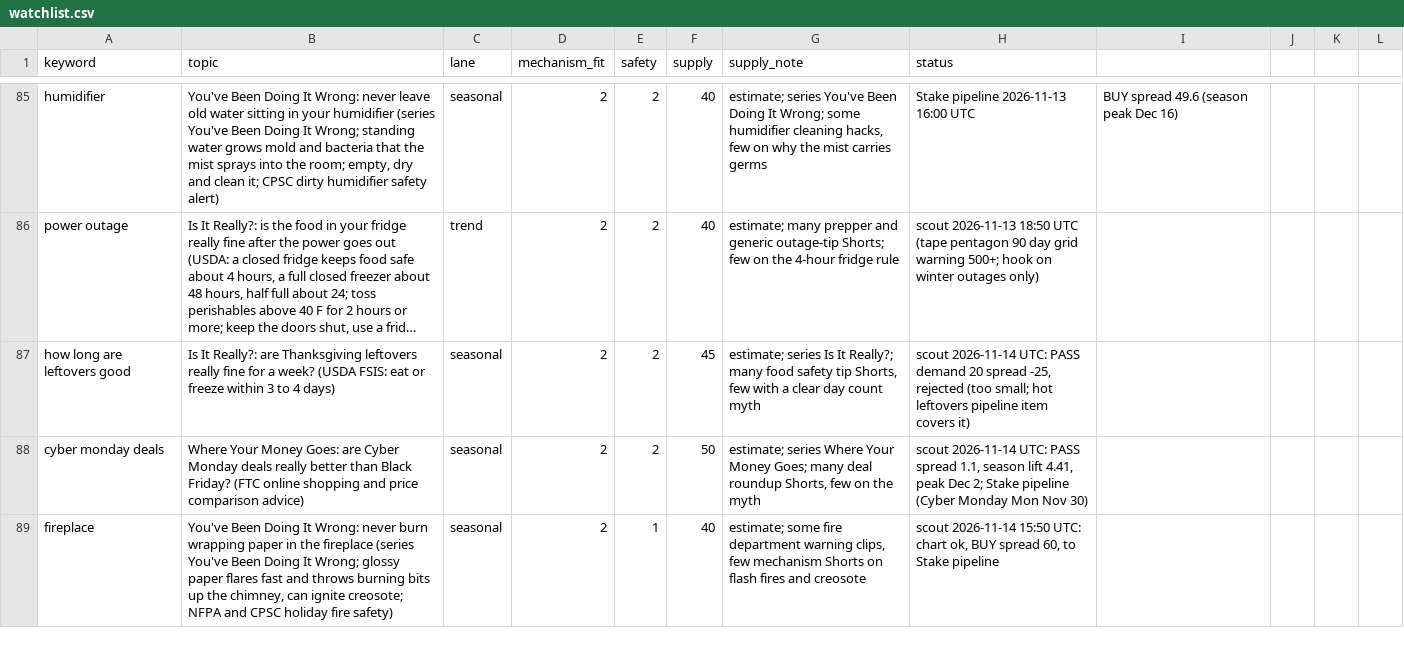
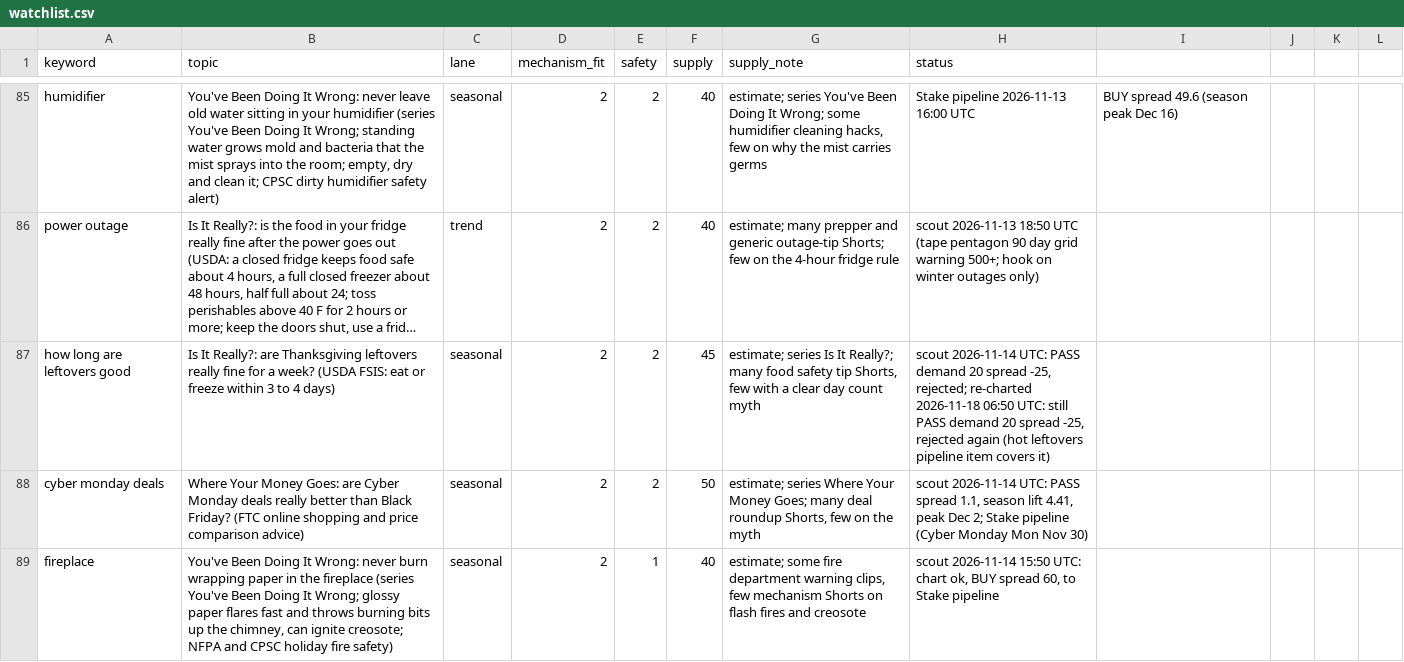
Before and after one commit to explainedinshort60-coder/Explained-in-60, a CSV file: demand/watchlist.csv, drawn as a sheet; only a part is shown, gaps mark what is left out; long unchanged cells end in …; the diff covers the shown part only; the diff names each change by its address in the sheet, - before the commit and + after, or states it on an @@ line.

```diff
--- a/demand/watchlist.csv
+++ b/demand/watchlist.csv
-H87 (status): …spread -25, rejected (too small; hot leftovers pipeline…
+H87 (status): …spread -25, rejected; re-charted 2026-11-18 06:50 UTC: still PASS demand 20 spread -25, rejected again (hot leftovers pipeline…
```
Also changed, not shown: 1 added row elsewhere in this file, 6 other files.
